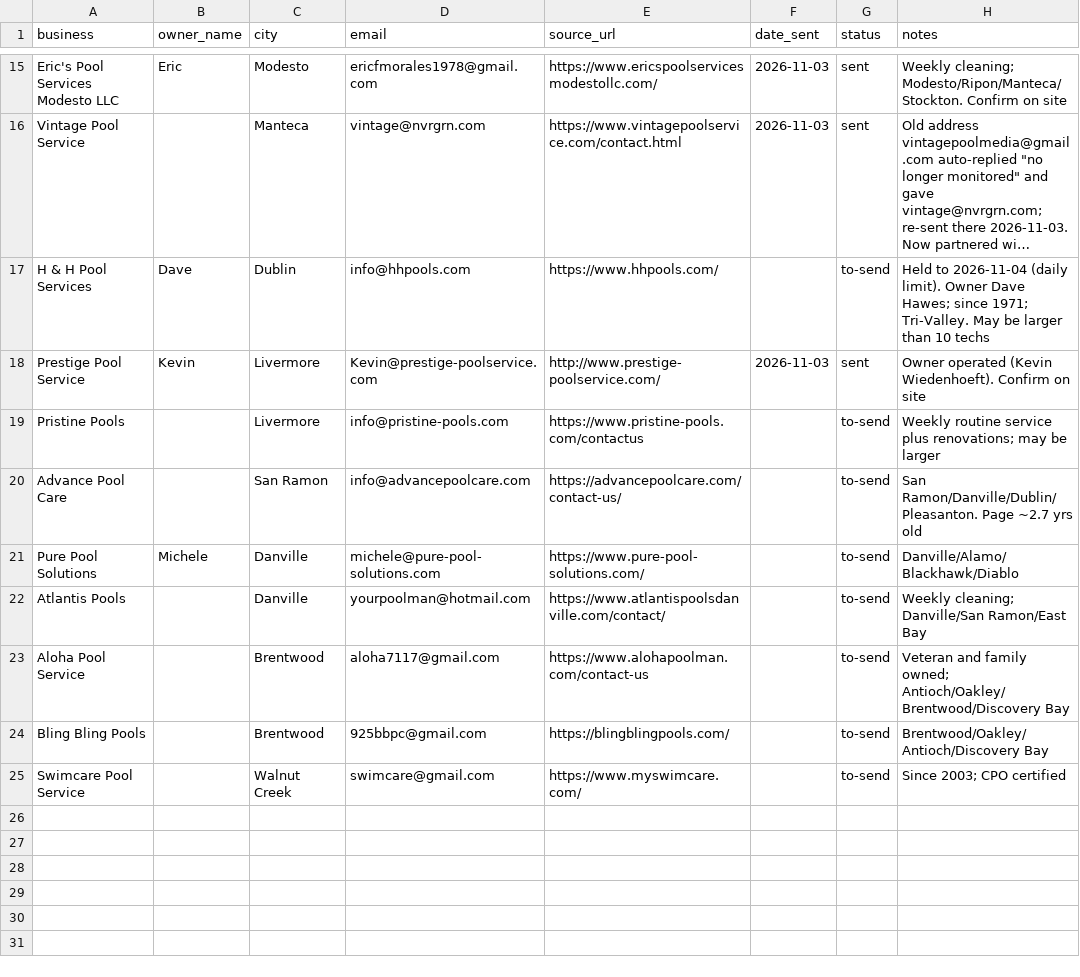
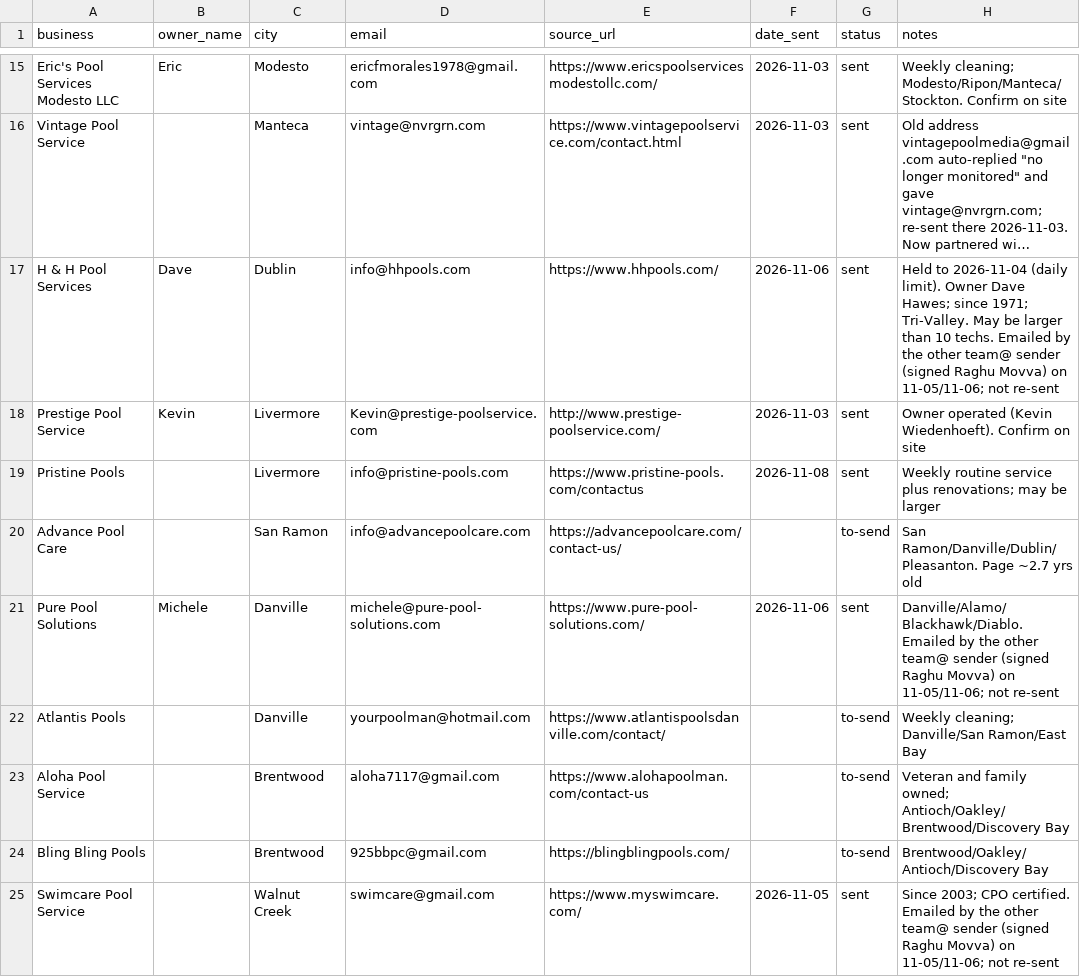
Before and after one commit to movvaraghuk-cyber/poolops-demo-cld-built, a CSV file: outreach-tracker.csv, drawn as a sheet; only a part is shown, gaps mark what is left out; long unchanged cells end in …; the diff names each change by its address in the sheet, - before the commit and + after, or states it on an @@ line.

```diff
--- a/outreach-tracker.csv
+++ b/outreach-tracker.csv
-F17 (date_sent): (empty)
+F17 (date_sent): 2026-11-06
-G17 (status): to-send
+G17 (status): sent
-H17 (notes): …than 10 techs
+H17 (notes): …than 10 techs. Emailed by the other team@ sender (signed Raghu Movva) on 11-05/11-06; not re-sent
-F19 (date_sent): (empty)
+F19 (date_sent): 2026-11-08
-G19 (status): to-send
+G19 (status): sent
-F21 (date_sent): (empty)
+F21 (date_sent): 2026-11-06
-G21 (status): to-send
+G21 (status): sent
-H21 (notes): Danville/Alamo/Blackhawk/Diablo
+H21 (notes): Danville/Alamo/Blackhawk/Diablo. Emailed by the other team@ sender (signed Raghu Movva) on 11-05/11-06; not re-sent
-F25 (date_sent): (empty)
+F25 (date_sent): 2026-11-05
-G25 (status): to-send
+G25 (status): sent
-H25 (notes): …2003; CPO certified
+H25 (notes): …2003; CPO certified. Emailed by the other team@ sender (signed Raghu Movva) on 11-05/11-06; not re-sent
```
